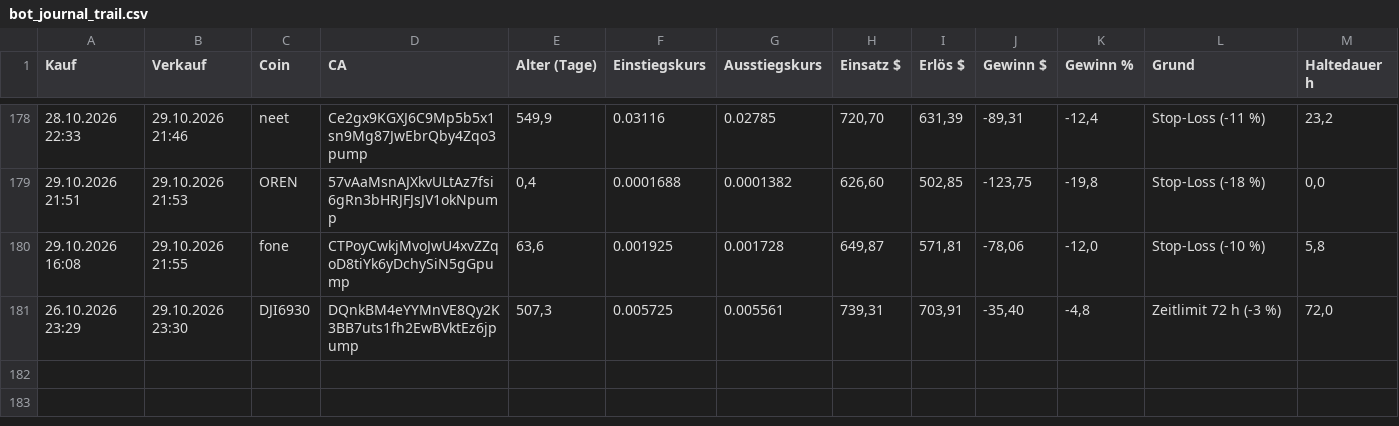
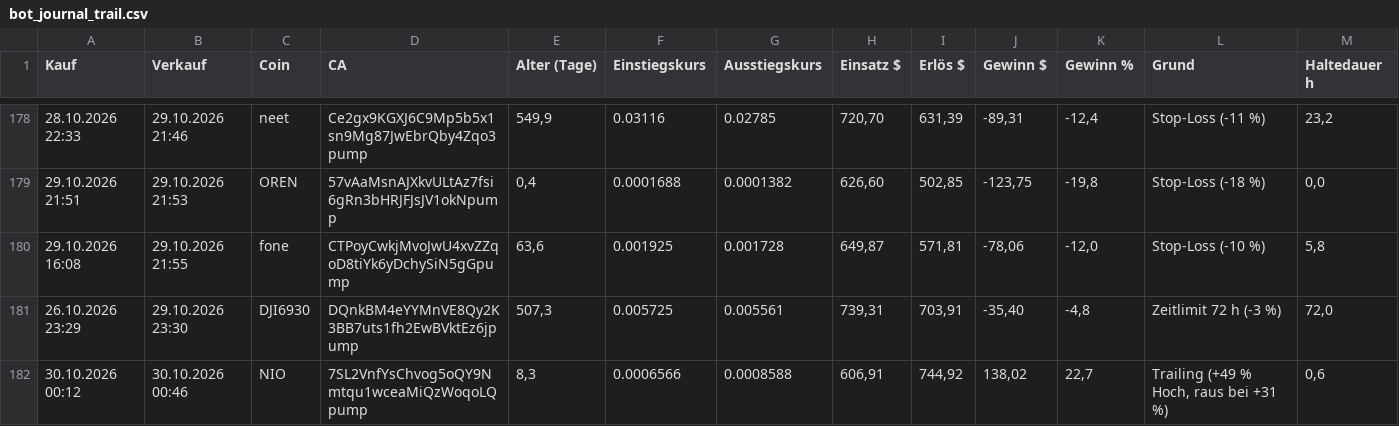
Before and after one commit to Derg83/fomo-bot, a CSV file: bot_journal_trail.csv, drawn as a sheet; only a part is shown, gaps mark what is left out; the diff names each change by its address in the sheet, - before the commit and + after, or states it on an @@ line.

```diff
--- a/bot_journal_trail.csv
+++ b/bot_journal_trail.csv
+row 182: 30.10.2026 00:12 | 30.10.2026 00:46 | NIO | 7SL2VnfYsChvog5oQY9Nmtqu1wceaMiQzWoqoLQpump | 8,3 | 0.0006566 | 0.0008588 | 606,91 | 744,92 | 138,02 | 22,7 | Trailing (+49 % Hoch, raus bei +31 %) | 0,6
```
Also changed, not shown: bot_journal_alle.csv, 9 other files.
